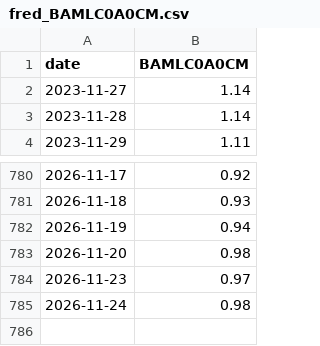
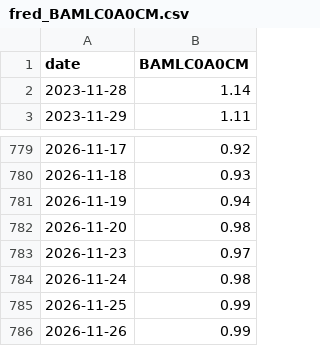
Before and after one commit to PatelNicknp/nicks-edge-dashboard, a CSV file: cache/fred_BAMLC0A0CM.csv, drawn as a sheet; only a part is shown, gaps mark what is left out.

```diff
--- a/cache/fred_BAMLC0A0CM.csv
+++ b/cache/fred_BAMLC0A0CM.csv
@@ -1,3 +1,2 @@
 date,BAMLC0A0CM
-2023-11-27,1.14
 2023-11-28,1.14
@@ -785 +784,3 @@ date,BAMLC0A0CM
 2026-11-24,0.98
+2026-11-25,0.99
+2026-11-26,0.99
```
Also changed, not shown: cache/fred_BAMLH0A0HYM2.csv, output/momentum.csv, 27 other files.
